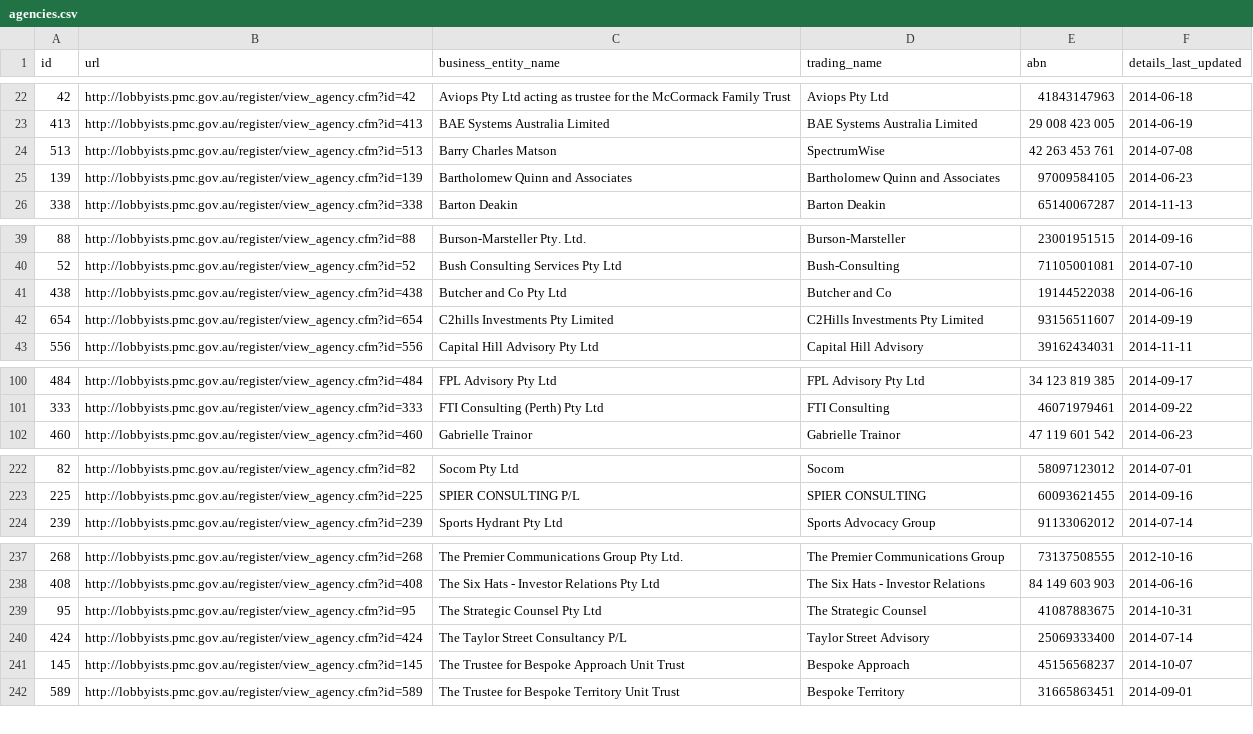
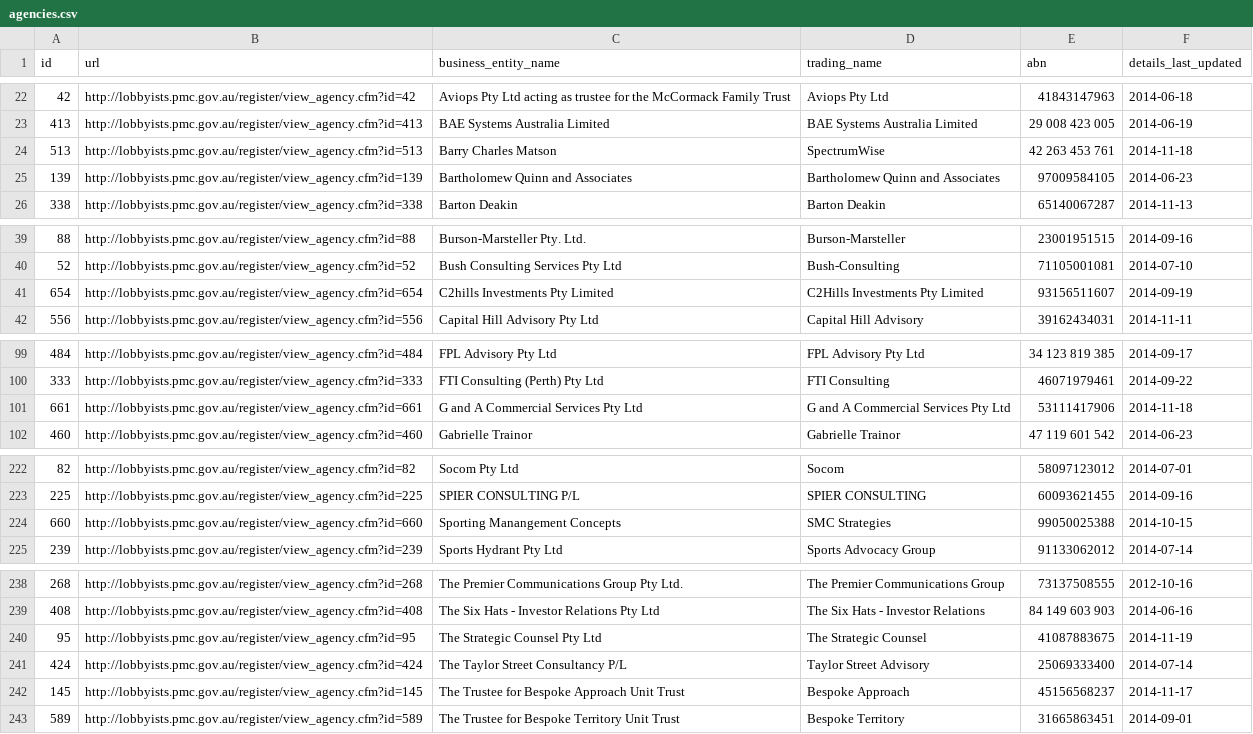
Before and after one commit to henare/australian_government_lobbyists_register, a CSV file: agencies.csv, drawn as a sheet; only a part is shown, gaps mark what is left out; the diff covers the shown part only.

```diff
--- a/agencies.csv
+++ b/agencies.csv
@@ -23,3 +23,3 @@ id,url,business_entity_name,trading_name,abn,details_last_updated
 413,http://lobbyists.pmc.gov.au/register/view_agency.cfm?id=413,BAE Systems Australia Limited,BAE Systems Australia Limited,29 008 423 005,2014-06-19
-513,http://lobbyists.pmc.gov.au/register/view_agency.cfm?id=513,Barry Charles Matson,SpectrumWise,42 263 453 761,2014-07-08
+513,http://lobbyists.pmc.gov.au/register/view_agency.cfm?id=513,Barry Charles Matson,SpectrumWise,42 263 453 761,2014-11-18
 139,http://lobbyists.pmc.gov.au/register/view_agency.cfm?id=139,Bartholomew Quinn and Associates,Bartholomew Quinn and Associates,97009584105,2014-06-23
@@ -40,3 +40,2 @@ id,url,business_entity_name,trading_name,abn,details_last_updated
 52,http://lobbyists.pmc.gov.au/register/view_agency.cfm?id=52,Bush Consulting Services Pty Ltd,Bush-Consulting,71105001081,2014-07-10
-438,http://lobbyists.pmc.gov.au/register/view_agency.cfm?id=438,Butcher and Co Pty Ltd,Butcher and Co,19144522038,2014-06-16
 654,http://lobbyists.pmc.gov.au/register/view_agency.cfm?id=654,C2hills Investments Pty Limited,C2Hills Investments Pty Limited,93156511607,2014-09-19
@@ -101,2 +100,3 @@ id,url,business_entity_name,trading_name,abn,details_last_updated
 333,http://lobbyists.pmc.gov.au/register/view_agency.cfm?id=333,FTI Consulting (Perth) Pty Ltd,FTI Consulting,46071979461,2014-09-22
+661,http://lobbyists.pmc.gov.au/register/view_agency.cfm?id=661,G and A Commercial Services Pty Ltd,G and A Commercial Services Pty Ltd,53111417906,2014-11-18
 460,http://lobbyists.pmc.gov.au/register/view_agency.cfm?id=460,Gabrielle Trainor,Gabrielle Trainor,47 119 601 542,2014-06-23
@@ -223,2 +223,3 @@ id,url,business_entity_name,trading_name,abn,details_last_updated
 225,http://lobbyists.pmc.gov.au/register/view_agency.cfm?id=225,SPIER CONSULTING P/L,SPIER CONSULTING,60093621455,2014-09-16
+660,http://lobbyists.pmc.gov.au/register/view_agency.cfm?id=660,Sporting Manangement Concepts,SMC Strategies,99050025388,2014-10-15
 239,http://lobbyists.pmc.gov.au/register/view_agency.cfm?id=239,Sports Hydrant Pty Ltd,Sports Advocacy Group,91133062012,2014-07-14
@@ -238,5 +239,5 @@ id,url,business_entity_name,trading_name,abn,details_last_updated
 408,http://lobbyists.pmc.gov.au/register/view_agency.cfm?id=408,The Six Hats - Investor Relations Pty Ltd,The Six Hats - Investor Relations,84 149 603 903,2014-06-16
-95,http://lobbyists.pmc.gov.au/register/view_agency.cfm?id=95,The Strategic Counsel Pty Ltd,The Strategic Counsel,41087883675,2014-10-31
+95,http://lobbyists.pmc.gov.au/register/view_agency.cfm?id=95,The Strategic Counsel Pty Ltd,The Strategic Counsel,41087883675,2014-11-19
 424,http://lobbyists.pmc.gov.au/register/view_agency.cfm?id=424,The Taylor Street Consultancy P/L,Taylor Street Advisory,25069333400,2014-07-14
-145,http://lobbyists.pmc.gov.au/register/view_agency.cfm?id=145,The Trustee for Bespoke Approach Unit Trust,Bespoke Approach,45156568237,2014-10-07
+145,http://lobbyists.pmc.gov.au/register/view_agency.cfm?id=145,The Trustee for Bespoke Approach Unit Trust,Bespoke Approach,45156568237,2014-11-17
 589,http://lobbyists.pmc.gov.au/register/view_agency.cfm?id=589,The Trustee for Bespoke Territory Unit Trust,Bespoke Territory,31665863451,2014-09-01
```
Also changed, not shown: 6 edited cells elsewhere in this file, clients.csv, lobbyists.csv, 1 other file.
